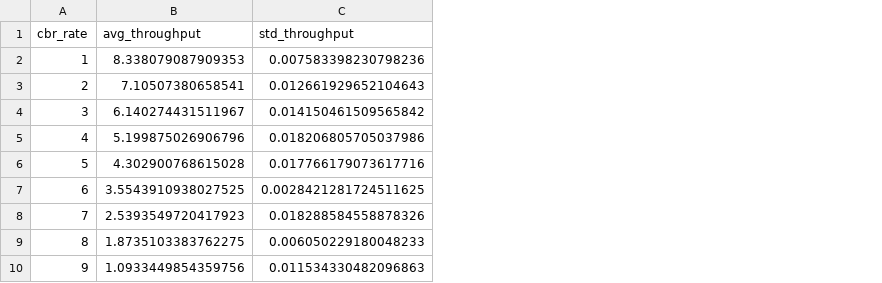
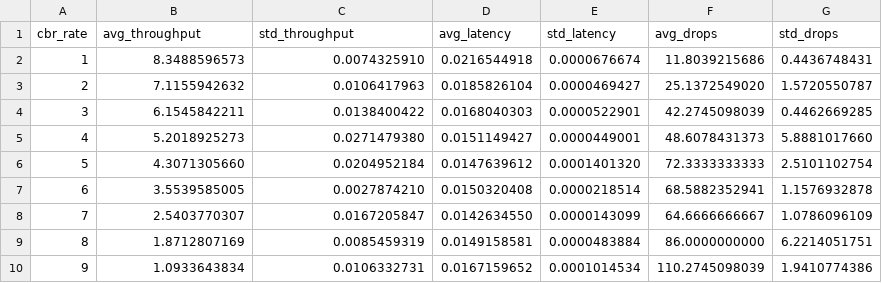
Before and after one commit to DennisPing/Performance-Analysis-TCP-Variants, a CSV file: results/exp01/exp01_Newreno.csv, drawn as a sheet; the diff names each change by its address in the sheet, - before the commit and + after, or states it on an @@ line.

```diff
--- a/results/exp01/exp01_Newreno.csv
+++ b/results/exp01/exp01_Newreno.csv
+column D (avg_latency), rows 2-10: 0.0216544918 | 0.0185826104 | 0.0168040303 | 0.0151149427 | 0.0147639612 | 0.0150320408 | 0.0142634550 | 0.0149158581 | 0.0167159652
+column E (std_latency), rows 2-10: 0.0000676674 | 0.0000469427 | 0.0000522901 | 0.0000449001 | 0.0001401320 | 0.0000218514 | 0.0000143099 | 0.0000483884 | 0.0001014534
+column F (avg_drops), rows 2-10: 11.8039215686 | 25.1372549020 | 42.2745098039 | 48.6078431373 | 72.3333333333 | 68.5882352941 | 64.6666666667 | 86.0000000000 | 110.2745098039
+column G (std_drops), rows 2-10: 0.4436748431 | 1.5720550787 | 0.4462669285 | 5.8881017660 | 2.5101102754 | 1.1576932878 | 1.0786096109 | 6.2214051751 | 1.9410774386
-B2 (avg_throughput): 8.338079087909353
+B2 (avg_throughput): 8.3488596573
-C2 (std_throughput): 0.007583398230798236
+C2 (std_throughput): 0.0074325910
-B3 (avg_throughput): 7.10507380658541
+B3 (avg_throughput): 7.1155942632
-C3 (std_throughput): 0.012661929652104643
+C3 (std_throughput): 0.0106417963
-B4 (avg_throughput): 6.140274431511967
+B4 (avg_throughput): 6.1545842211
-C4 (std_throughput): 0.014150461509565842
+C4 (std_throughput): 0.0138400422
-B5 (avg_throughput): 5.199875026906796
+B5 (avg_throughput): 5.2018925273
-C5 (std_throughput): 0.018206805705037986
+C5 (std_throughput): 0.0271479380
-B6 (avg_throughput): 4.302900768615028
+B6 (avg_throughput): 4.3071305660
-C6 (std_throughput): 0.017766179073617716
+C6 (std_throughput): 0.0204952184
-B7 (avg_throughput): 3.5543910938027525
+B7 (avg_throughput): 3.5539585005
-C7 (std_throughput): 0.0028421281724511625
+C7 (std_throughput): 0.0027874210
-B8 (avg_throughput): 2.5393549720417923
+B8 (avg_throughput): 2.5403770307
-C8 (std_throughput): 0.018288584558878326
+C8 (std_throughput): 0.0167205847
-B9 (avg_throughput): 1.8735103383762275
+B9 (avg_throughput): 1.8712807169
-C9 (std_throughput): 0.006050229180048233
+C9 (std_throughput): 0.0085459319
-B10 (avg_throughput): 1.0933449854359756
+B10 (avg_throughput): 1.0933643834
-C10 (std_throughput): 0.011534330482096863
+C10 (std_throughput): 0.0106332731
```
Also changed, not shown: results/exp01/exp01_Reno.csv, results/exp01/exp01_Tahoe.csv, 36 other files.
